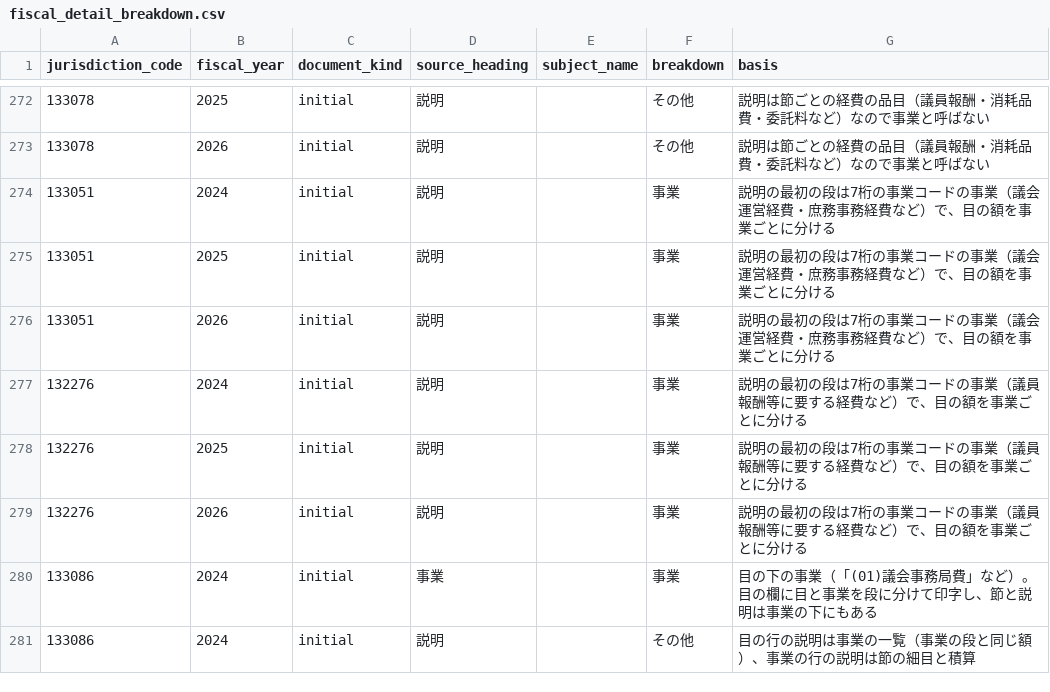
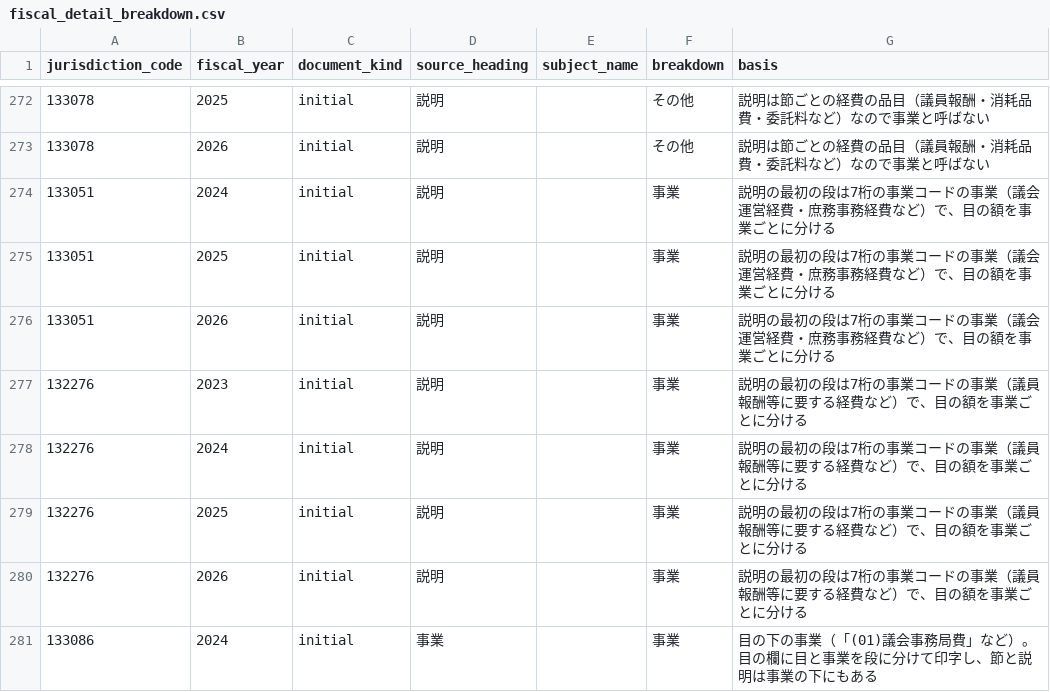
Before and after one commit to fudoki-hensansitu/fudoki, a CSV file: pipeline/dbt/seeds/fiscal/fiscal_detail_breakdown.csv, drawn as a sheet; only a part is shown, gaps mark what is left out; the shorter side is filled out with more unchanged rows.

```diff
--- a/pipeline/dbt/seeds/fiscal/fiscal_detail_breakdown.csv
+++ b/pipeline/dbt/seeds/fiscal/fiscal_detail_breakdown.csv
@@ -276,2 +276,3 @@ jurisdiction_code,fiscal_year,document_kind,source_heading,subject_name,breakdow
 133051,2026,initial,説明,,事業,説明の最初の段は7桁の事業コードの事業（議会運営経費・庶務事務経費など）で、目の額を事業ごとに分ける
+132276,2023,initial,説明,,事業,説明の最初の段は7桁の事業コードの事業（議員報酬等に要する経費など）で、目の額を事業ごとに分ける
 132276,2024,initial,説明,,事業,説明の最初の段は7桁の事業コードの事業（議員報酬等に要する経費など）で、目の額を事業ごとに分ける
```
Also changed, not shown: 5 other files.
